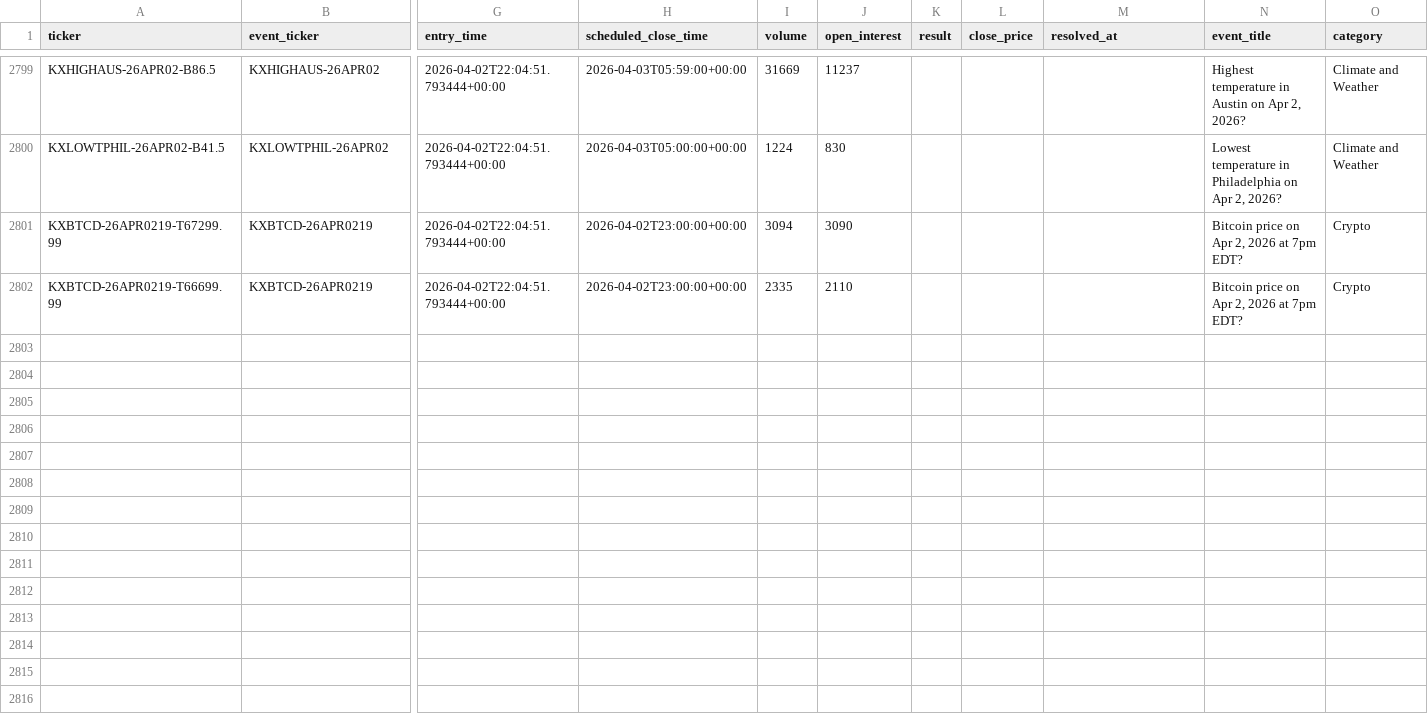
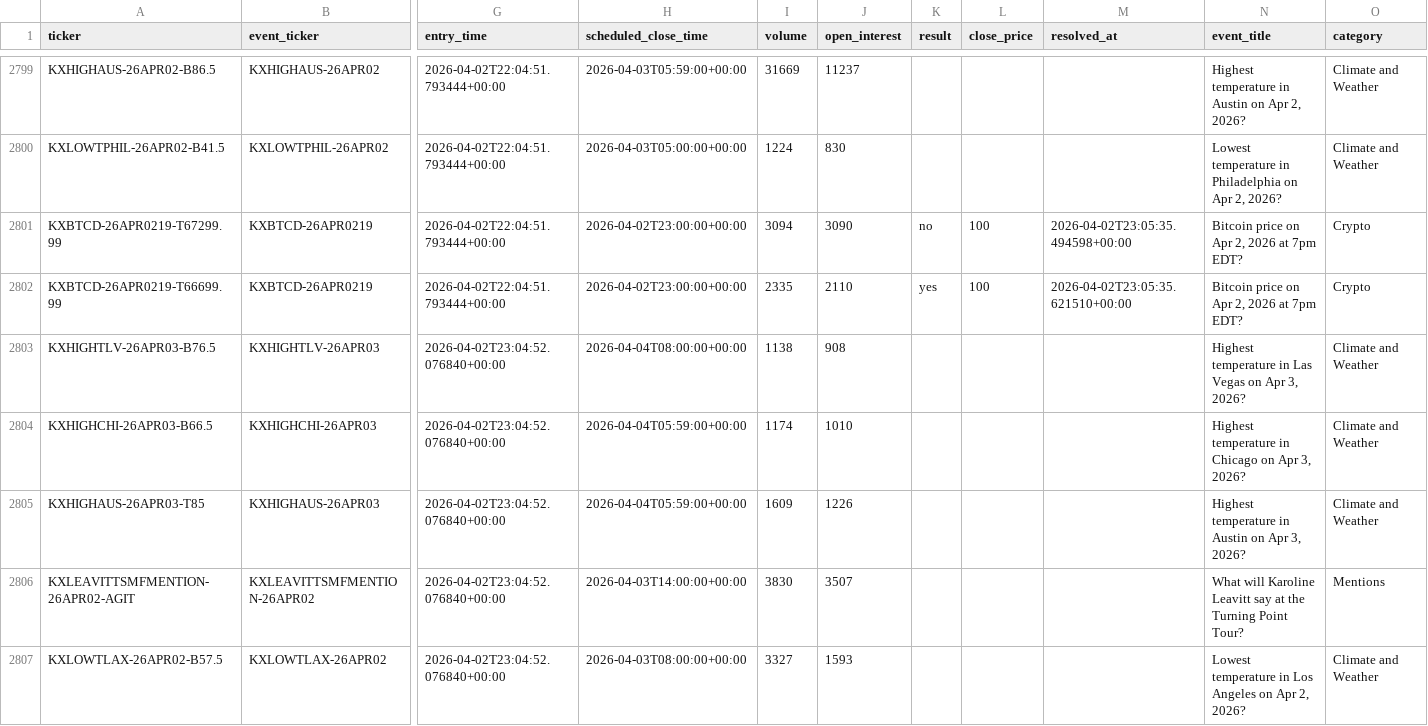
Before and after one commit to Mishra-Manit/coliseum, a CSV file: backend/monitoring/markets.csv, drawn as a sheet; only a part is shown, gaps mark what is left out; rows hold the shown columns only; the diff covers the shown part only; the diff names each change by its address in the sheet, - before the commit and + after, or states it on an @@ line.

Commit message:
agent runs

```diff
--- a/backend/monitoring/markets.csv
+++ b/backend/monitoring/markets.csv
-K2801 (result): (empty)
+K2801 (result): no
-L2801:L2802 (close_price): (empty)
+L2801:L2802 (close_price): 100
-M2801 (resolved_at): (empty)
+M2801 (resolved_at): 2026-04-02T23:05:35.494598+00:00
-K2802 (result): (empty)
+K2802 (result): yes
-M2802 (resolved_at): (empty)
+M2802 (resolved_at): 2026-04-02T23:05:35.621510+00:00
+row 2803: KXHIGHTLV-26APR03-B76.5 | KXHIGHTLV-26APR03 | 2026-04-02T23:04:52.076840+00:00 | 2026-04-04T08:00:00+00:00 | 1138 | 908 |  |  |  | Highest temperature in Las Vegas on Apr 3, 2026? | Climate and Weather
+row 2804: KXHIGHCHI-26APR03-B66.5 | KXHIGHCHI-26APR03 | 2026-04-02T23:04:52.076840+00:00 | 2026-04-04T05:59:00+00:00 | 1174 | 1010 |  |  |  | Highest temperature in Chicago on Apr 3, 2026? | Climate and Weather
+row 2805: KXHIGHAUS-26APR03-T85 | KXHIGHAUS-26APR03 | 2026-04-02T23:04:52.076840+00:00 | 2026-04-04T05:59:00+00:00 | 1609 | 1226 |  |  |  | Highest temperature in Austin on Apr 3, 2026? | Climate and Weather
+row 2806: KXLEAVITTSMFMENTION-26APR02-AGIT | KXLEAVITTSMFMENTION-26APR02 | 2026-04-02T23:04:52.076840+00:00 | 2026-04-03T14:00:00+00:00 | 3830 | 3507 |  |  |  | What will Karoline Leavitt say at the Turning Point Tour? | Mentions
+row 2807: KXLOWTLAX-26APR02-B57.5 | KXLOWTLAX-26APR02 | 2026-04-02T23:04:52.076840+00:00 | 2026-04-03T08:00:00+00:00 | 3327 | 1593 |  |  |  | Lowest temperature in Los Angeles on Apr 2, 2026? | Climate and Weather
```
Also changed, not shown: 6 added rows and 39 edited cells elsewhere in this file.
